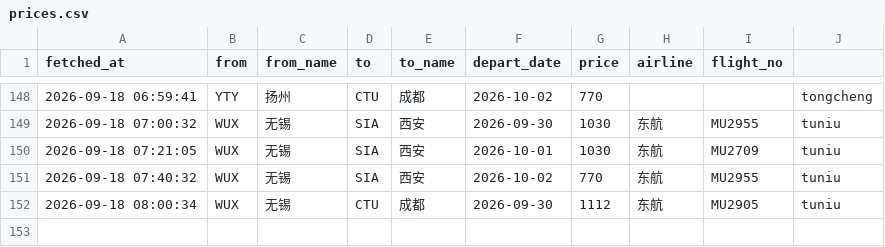
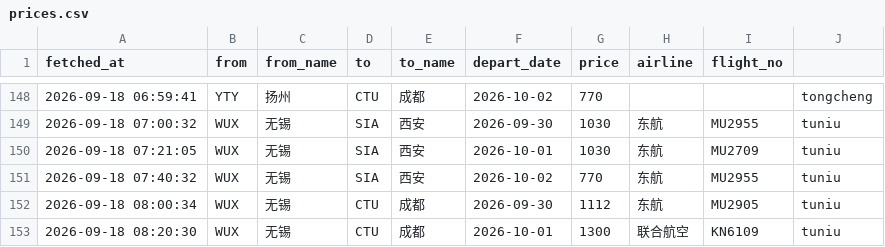
Before and after one commit to snymb233/jipiao-monitor, a CSV file: data/prices.csv, drawn as a sheet; only a part is shown, gaps mark what is left out; the diff names each change by its address in the sheet, - before the commit and + after, or states it on an @@ line.

```diff
--- a/data/prices.csv
+++ b/data/prices.csv
+row 153: 2026-09-18 08:20:30 | WUX | 无锡 | CTU | 成都 | 2026-10-01 | 1300 | 联合航空 | KN6109 | tuniu
```
Also changed, not shown: 2 other files.
